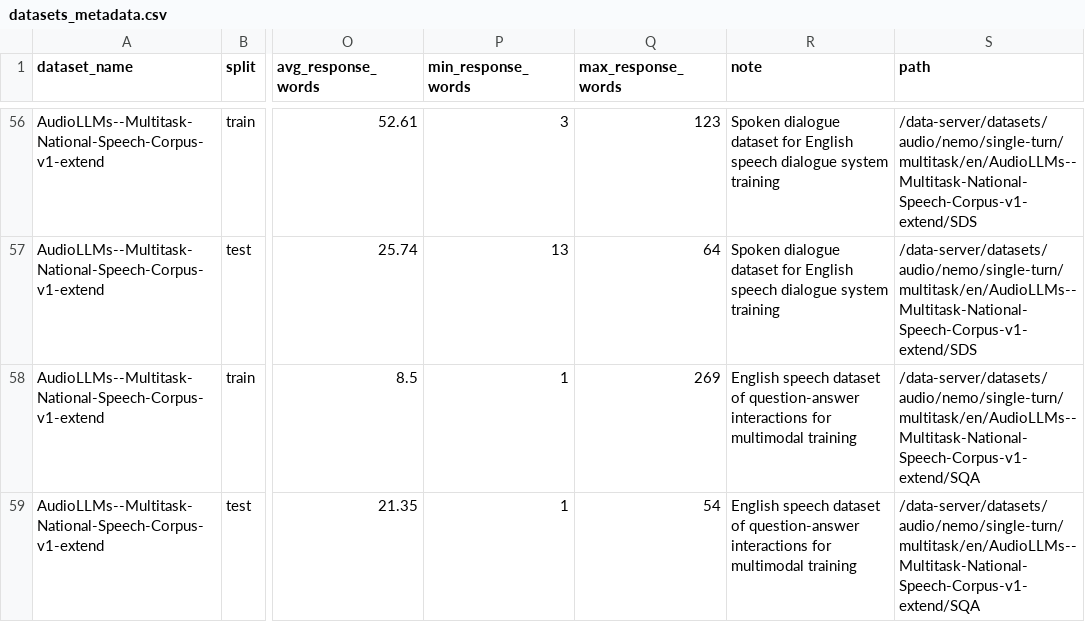
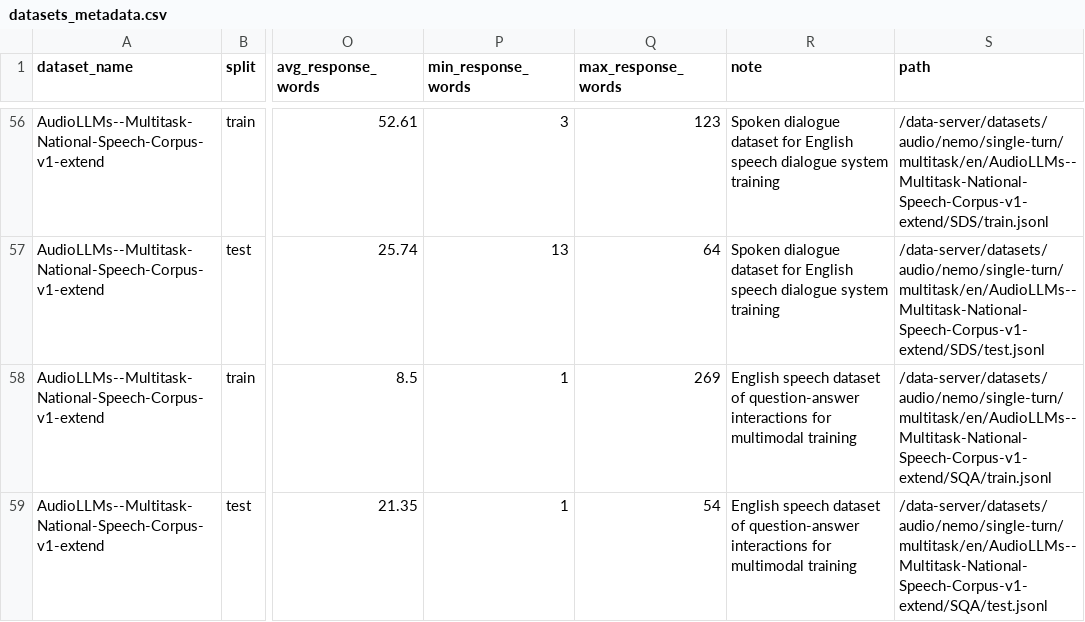
Before and after one commit to OpenLLM-France/Luciole-Audio-Training, a CSV file: assets/datasets_metadata.csv, drawn as a sheet; only a part is shown, gaps mark what is left out; the diff covers the shown part only; the diff names each change by its address in the sheet, - before the commit and + after, or states it on an @@ line.

Commit message:
Use absolute path

```diff
--- a/assets/datasets_metadata.csv
+++ b/assets/datasets_metadata.csv
-S56 (path): /data-server/datasets/audio/nemo/single-turn/multitask/en/AudioLLMs--Multitask-National-Speech-Corpus-v1-extend/SDS
+S56 (path): /data-server/datasets/audio/nemo/single-turn/multitask/en/AudioLLMs--Multitask-National-Speech-Corpus-v1-extend/SDS/train.jsonl
-S57 (path): /data-server/datasets/audio/nemo/single-turn/multitask/en/AudioLLMs--Multitask-National-Speech-Corpus-v1-extend/SDS
+S57 (path): /data-server/datasets/audio/nemo/single-turn/multitask/en/AudioLLMs--Multitask-National-Speech-Corpus-v1-extend/SDS/test.jsonl
-S58 (path): /data-server/datasets/audio/nemo/single-turn/multitask/en/AudioLLMs--Multitask-National-Speech-Corpus-v1-extend/SQA
+S58 (path): /data-server/datasets/audio/nemo/single-turn/multitask/en/AudioLLMs--Multitask-National-Speech-Corpus-v1-extend/SQA/train.jsonl
-S59 (path): /data-server/datasets/audio/nemo/single-turn/multitask/en/AudioLLMs--Multitask-National-Speech-Corpus-v1-extend/SQA
+S59 (path): /data-server/datasets/audio/nemo/single-turn/multitask/en/AudioLLMs--Multitask-National-Speech-Corpus-v1-extend/SQA/test.jsonl
```
Also changed, not shown: 53 edited cells elsewhere in this file.
